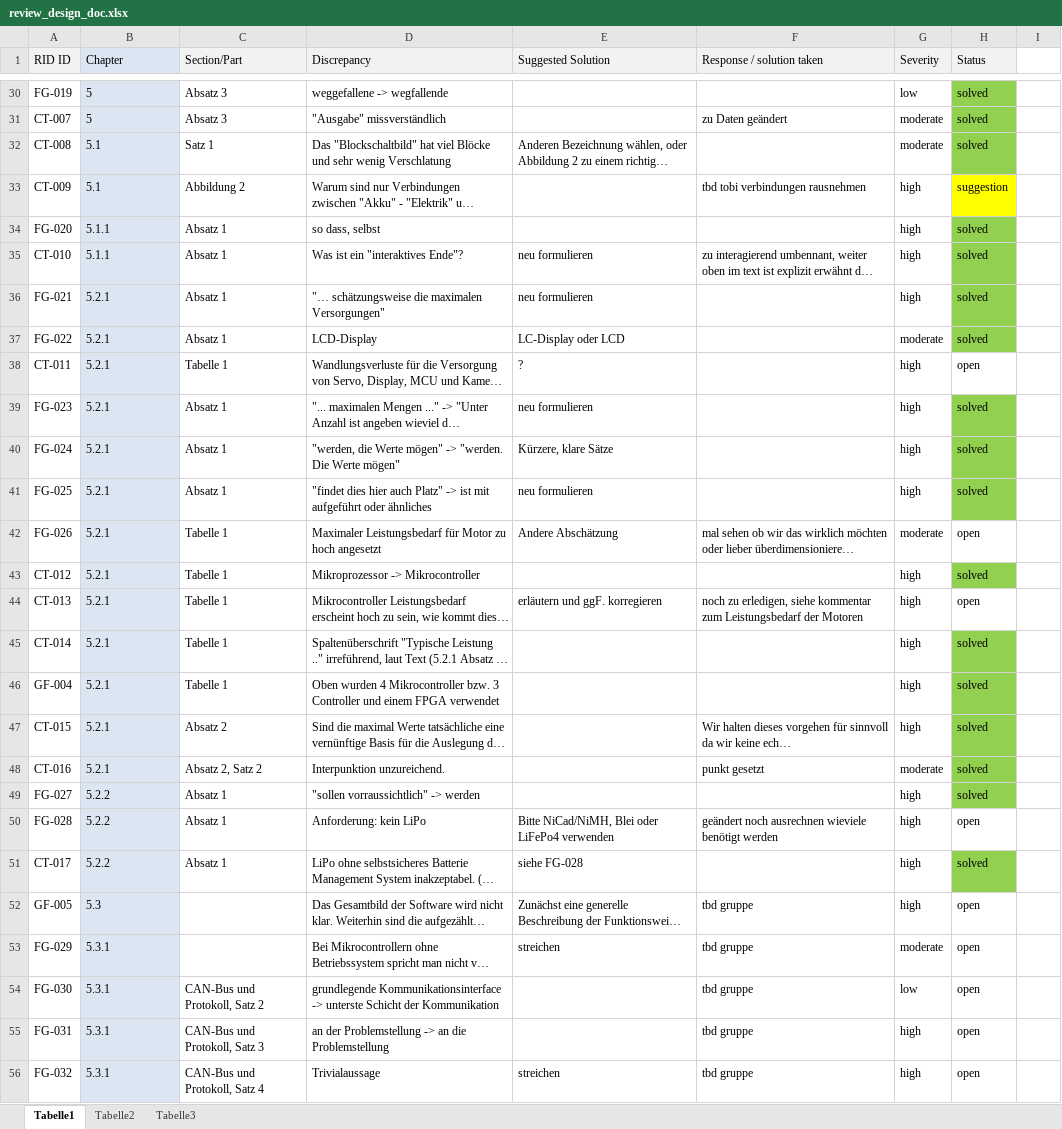
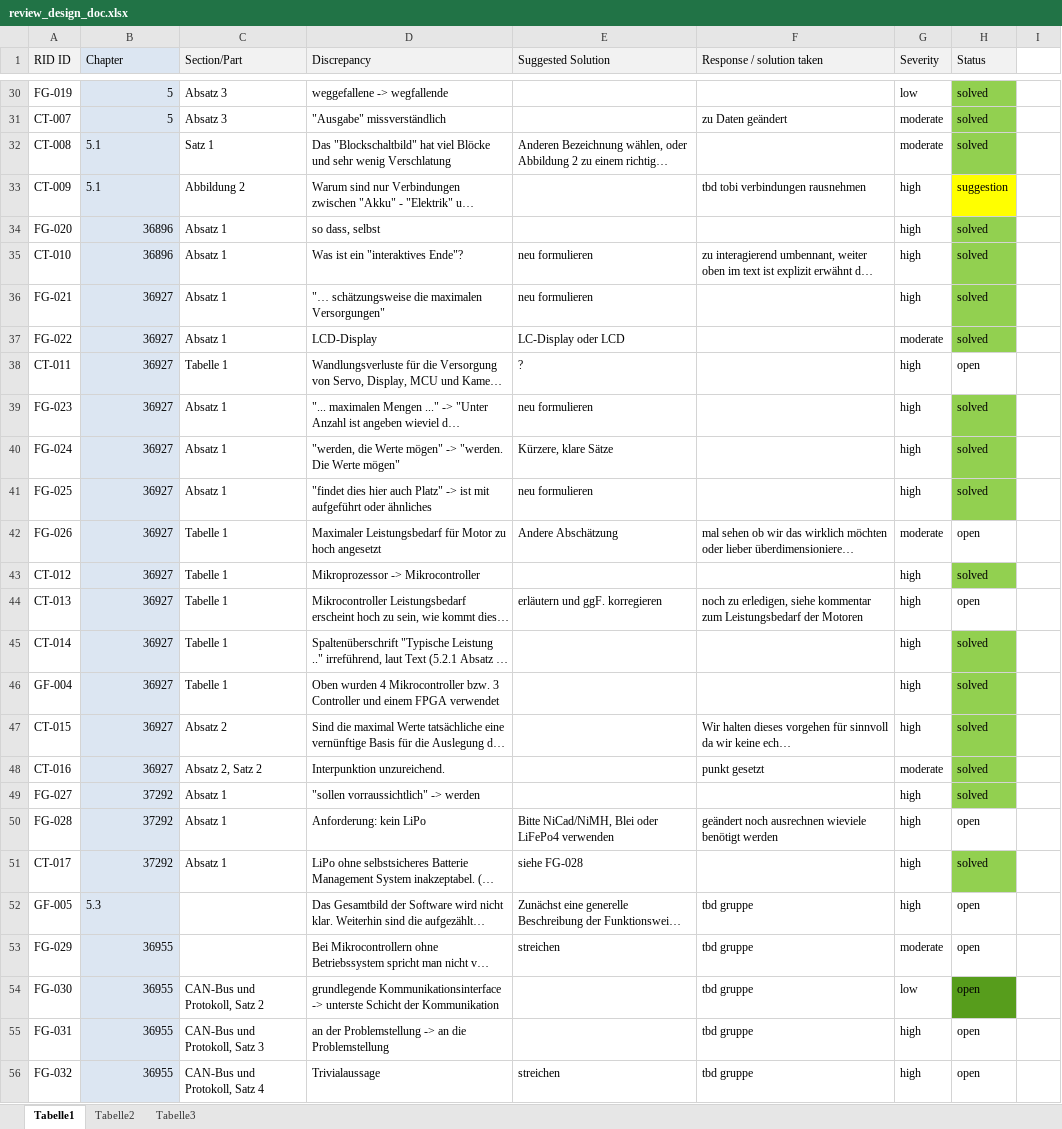
Before and after one commit to FaTNet/Designdokument, an Excel workbook: review_design_doc.xlsx, sheet Tabelle1, drawn as a sheet; only a part is shown, gaps mark what is left out; long unchanged cells end in …; values as stored, in another font and other column widths than the file's, no borders; charts and pictures and conditional formats not drawn; the diff covers the shown part only; the diff names each change by its address in the sheet, - before the commit and + after, or states it on an @@ line.

```diff
--- a/review_design_doc.xlsx (sheet Tabelle1)
+++ b/review_design_doc.xlsx (sheet Tabelle1)
-B30:B31 alignment: left
+B30:B31 alignment: right
-B34:B35 (Chapter): 5.1.1
+B34:B35 (Chapter): 36896
-B36:B48 (Chapter): 5.2.1
+B36:B48 (Chapter): 36927
-B49:B51 (Chapter): 5.2.2
+B49:B51 (Chapter): 37292
-B53:B56 (Chapter): 5.3.1
+B53:B56 (Chapter): 36955
-H54 fill: none
+H54 fill: #579D1C
```
Also changed, not shown: 15 edited cells and cell formats elsewhere in this sheet, charts or pictures, 1 other file.
